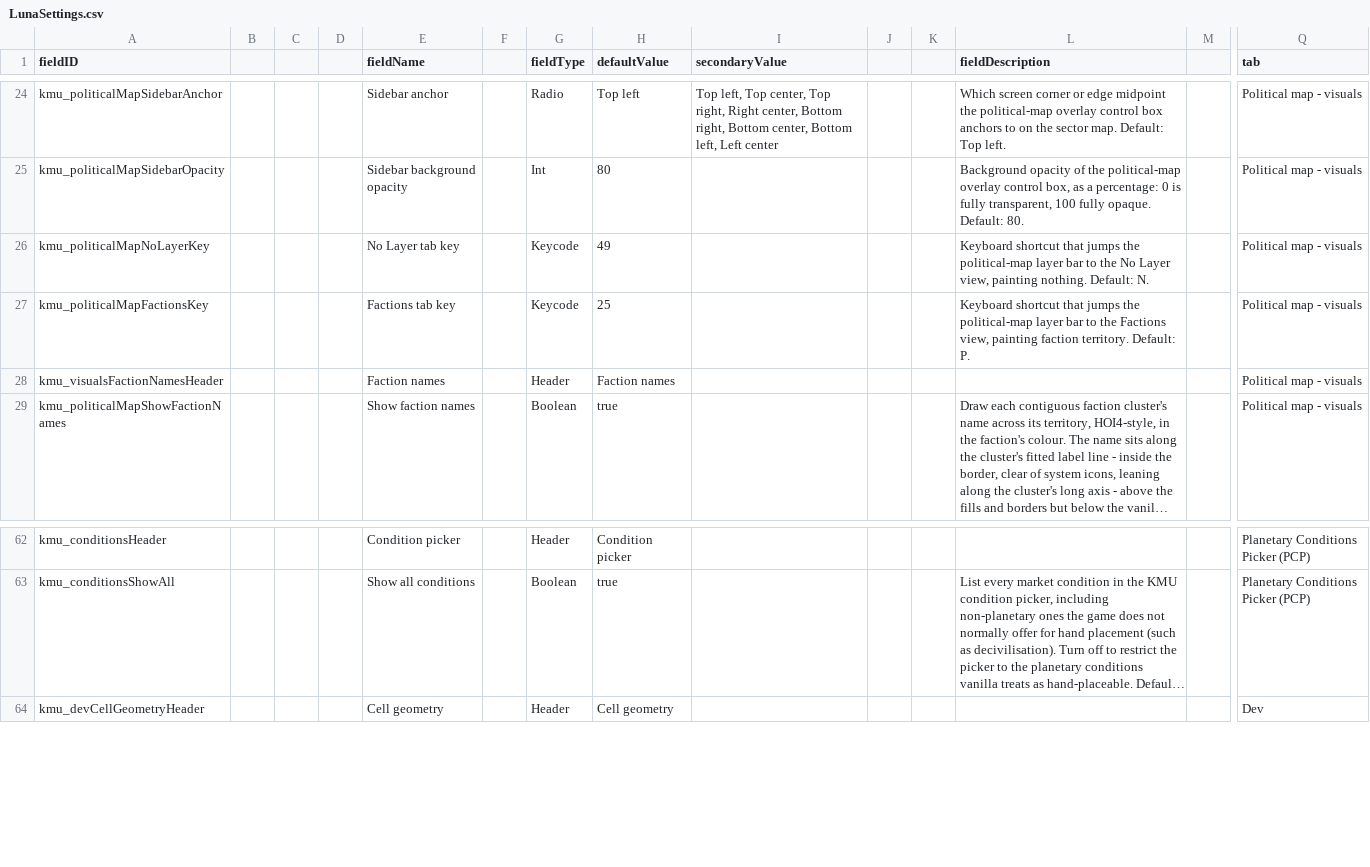
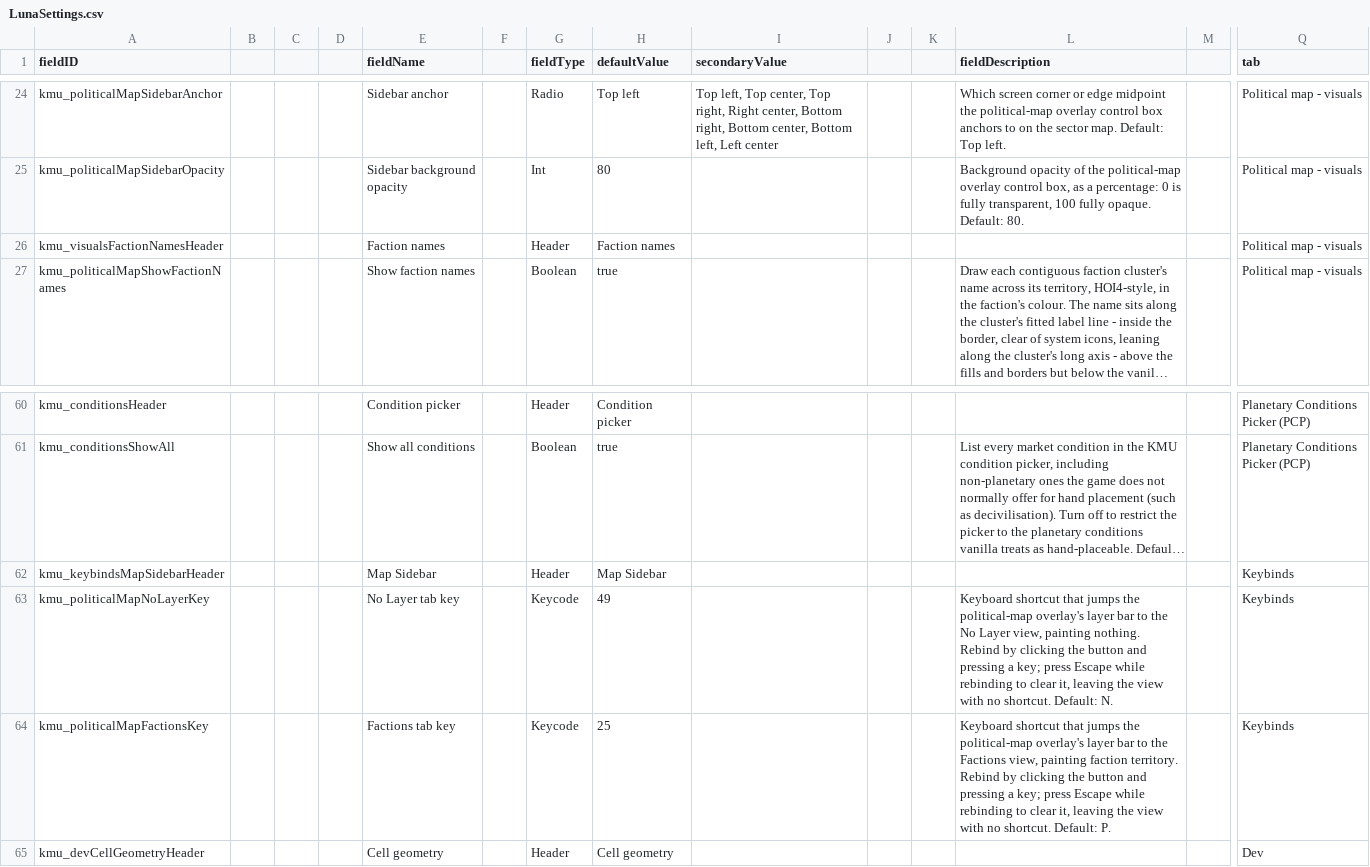
Before and after one commit to Klark-Morrigan/Starsector-Mod-KMU, a CSV file: data/config/LunaSettings.csv, drawn as a sheet; only a part is shown, gaps mark what is left out; long unchanged cells end in …; removed rows and columns are numbered as before the commit, all else as after; rows hold the shown columns only; the diff names each change by its address in the sheet, - before the commit and + after, or states it on an @@ line.

Commit message:
chore: move LunaLib keybinds to their own tab

```diff
--- a/data/config/LunaSettings.csv
+++ b/data/config/LunaSettings.csv
-row 26: kmu_politicalMapNoLayerKey |  |  |  | No Layer tab key |  | Keycode | 49 |  |  |  | Keyboard shortcut that jumps the political-map layer bar to the No Layer view, painting nothing. Default: N. |  | Political map - visuals
-row 27: kmu_politicalMapFactionsKey |  |  |  | Factions tab key |  | Keycode | 25 |  |  |  | Keyboard shortcut that jumps the political-map layer bar to the Factions view, painting faction territory. Default: P. |  | Political map - visuals
+row 62: kmu_keybindsMapSidebarHeader |  |  |  | Map Sidebar |  | Header | Map Sidebar |  |  |  |  |  | Keybinds
+row 63: kmu_politicalMapNoLayerKey |  |  |  | No Layer tab key |  | Keycode | 49 |  |  |  | Keyboard shortcut that jumps the political-map overlay's layer bar to the No Layer view, painting nothing. Rebind by clicking the button and pressing a key; press Escape while rebinding to clear it, leaving the view with no shortcut. Default: N. |  | Keybinds
+row 64: kmu_politicalMapFactionsKey |  |  |  | Factions tab key |  | Keycode | 25 |  |  |  | Keyboard shortcut that jumps the political-map overlay's layer bar to the Factions view, painting faction territory. Rebind by clicking the button and pressing a key; press Escape while rebinding to clear it, leaving the view with no shortcut. Default: P. |  | Keybinds
```
Also changed, not shown: 1 other file.
